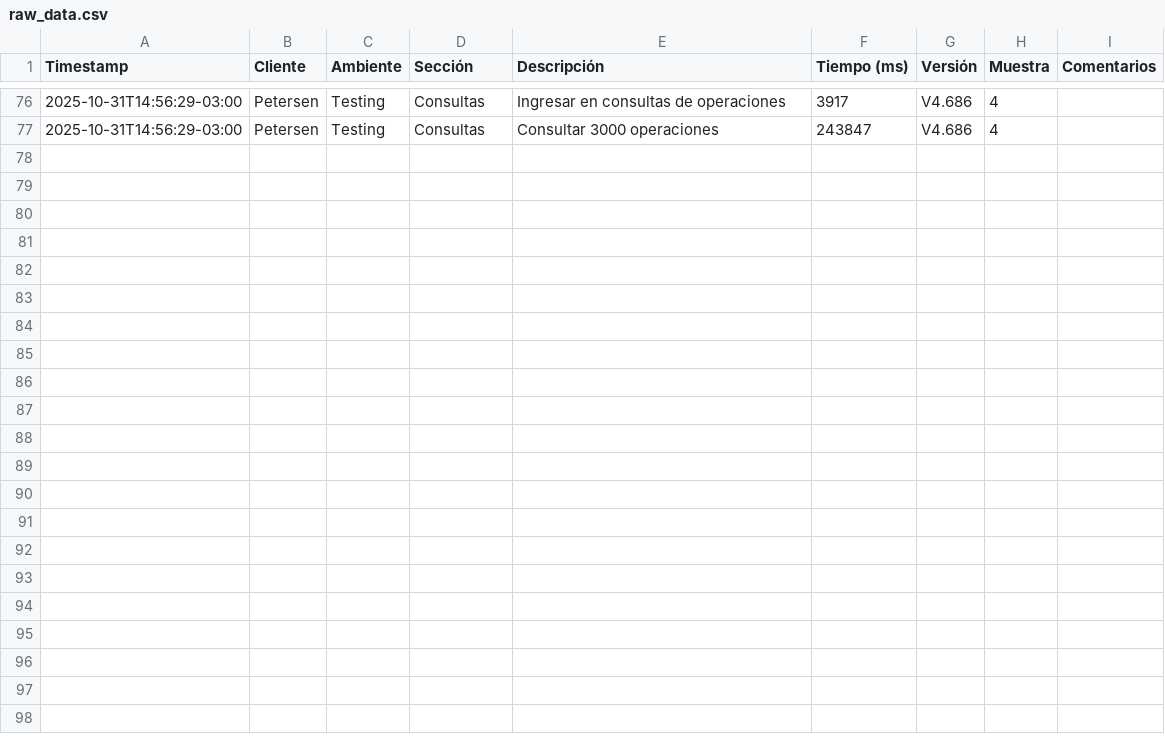
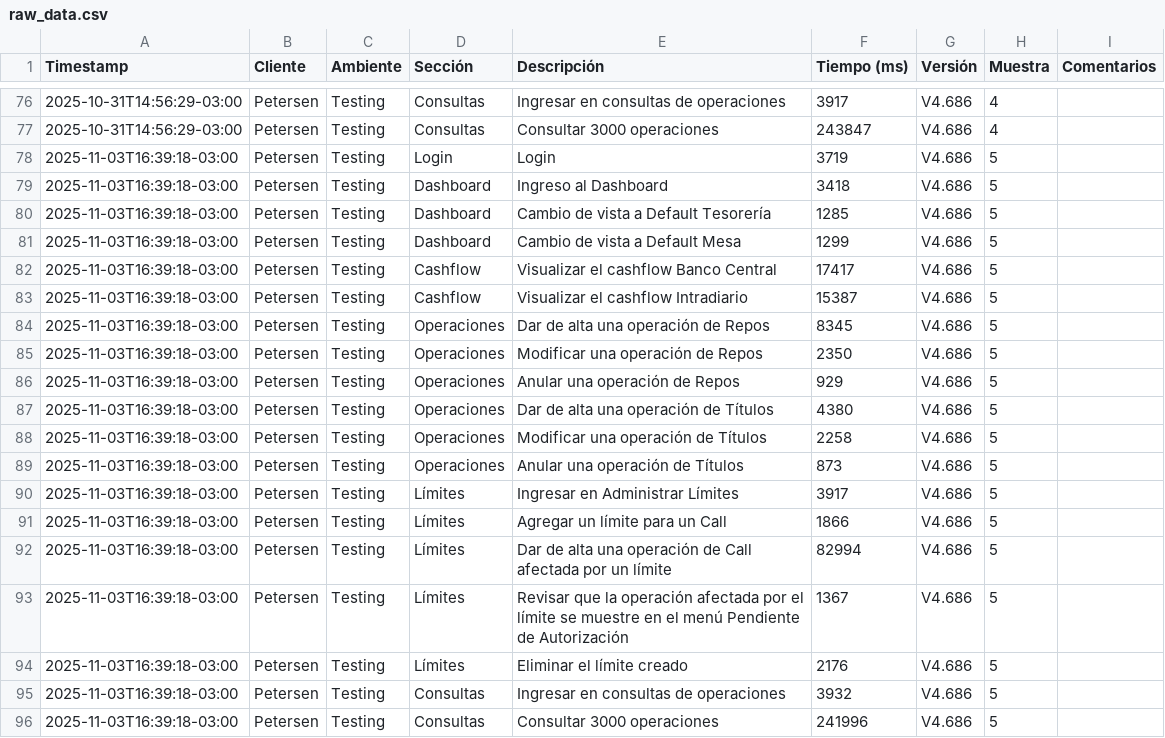
Before and after one commit to chbazan/tr_cypress_reports, a CSV file: raw_data.csv, drawn as a sheet; only a part is shown, gaps mark what is left out; the diff names each change by its address in the sheet, - before the commit and + after, or states it on an @@ line.

Commit message:
Deploy metrics for Testing/Petersen/V4.686 [ci skip]

```diff
--- a/raw_data.csv
+++ b/raw_data.csv
+row 78: 2025-11-03T16:39:18-03:00 | Petersen | Testing | Login | Login | 3719 | V4.686 | 5
+row 79: 2025-11-03T16:39:18-03:00 | Petersen | Testing | Dashboard | Ingreso al Dashboard | 3418 | V4.686 | 5
+row 80: 2025-11-03T16:39:18-03:00 | Petersen | Testing | Dashboard | Cambio de vista a Default Tesorería | 1285 | V4.686 | 5
+row 81: 2025-11-03T16:39:18-03:00 | Petersen | Testing | Dashboard | Cambio de vista a Default Mesa | 1299 | V4.686 | 5
+row 82: 2025-11-03T16:39:18-03:00 | Petersen | Testing | Cashflow | Visualizar el cashflow Banco Central | 17417 | V4.686 | 5
+row 83: 2025-11-03T16:39:18-03:00 | Petersen | Testing | Cashflow | Visualizar el cashflow Intradiario | 15387 | V4.686 | 5
+row 84: 2025-11-03T16:39:18-03:00 | Petersen | Testing | Operaciones | Dar de alta una operación de Repos | 8345 | V4.686 | 5
+row 85: 2025-11-03T16:39:18-03:00 | Petersen | Testing | Operaciones | Modificar una operación de Repos | 2350 | V4.686 | 5
+row 86: 2025-11-03T16:39:18-03:00 | Petersen | Testing | Operaciones | Anular una operación de Repos | 929 | V4.686 | 5
+row 87: 2025-11-03T16:39:18-03:00 | Petersen | Testing | Operaciones | Dar de alta una operación de Títulos | 4380 | V4.686 | 5
+row 88: 2025-11-03T16:39:18-03:00 | Petersen | Testing | Operaciones | Modificar una operación de Títulos | 2258 | V4.686 | 5
+row 89: 2025-11-03T16:39:18-03:00 | Petersen | Testing | Operaciones | Anular una operación de Títulos | 873 | V4.686 | 5
+row 90: 2025-11-03T16:39:18-03:00 | Petersen | Testing | Límites | Ingresar en Administrar Límites | 3917 | V4.686 | 5
+row 91: 2025-11-03T16:39:18-03:00 | Petersen | Testing | Límites | Agregar un límite para un Call | 1866 | V4.686 | 5
+row 92: 2025-11-03T16:39:18-03:00 | Petersen | Testing | Límites | Dar de alta una operación de Call afectada por un límite | 82994 | V4.686 | 5
+row 93: 2025-11-03T16:39:18-03:00 | Petersen | Testing | Límites | Revisar que la operación afectada por el límite se muestre en el menú Pendiente de Autorización | 1367 | V4.686 | 5
+row 94: 2025-11-03T16:39:18-03:00 | Petersen | Testing | Límites | Eliminar el límite creado | 2176 | V4.686 | 5
+row 95: 2025-11-03T16:39:18-03:00 | Petersen | Testing | Consultas | Ingresar en consultas de operaciones | 3932 | V4.686 | 5
+row 96: 2025-11-03T16:39:18-03:00 | Petersen | Testing | Consultas | Consultar 3000 operaciones | 241996 | V4.686 | 5
```
Also changed, not shown: Testing/Petersen/V4.686/p95_descripciones_nuevas.csv, Testing/Petersen/V4.686/p95_secciones_nuevas.csv, 4 other files.
